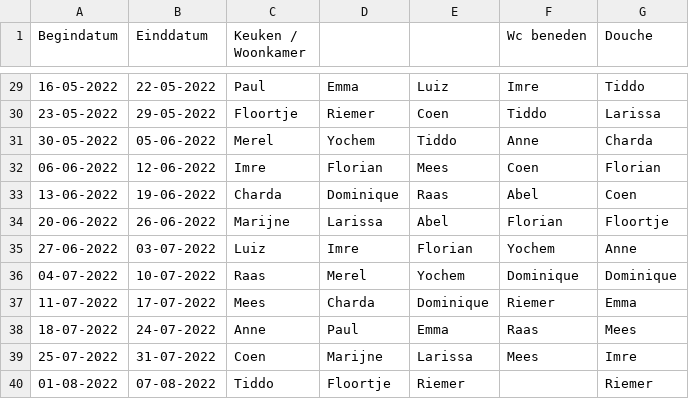
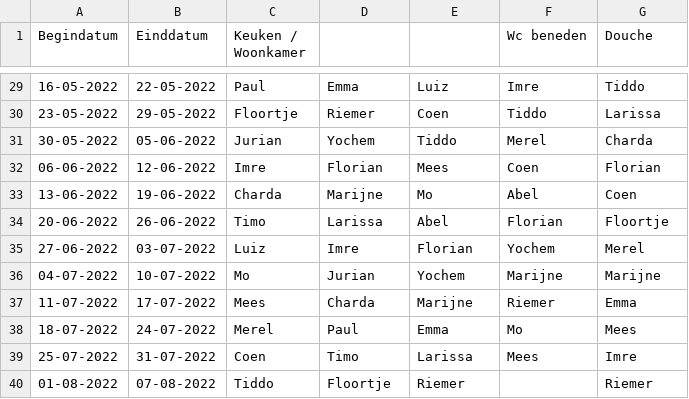
Before and after one commit to yochem/weektaak, a CSV file: data.csv, drawn as a sheet; only a part is shown, gaps mark what is left out; the diff covers the shown part only.

```diff
--- a/data.csv
+++ b/data.csv
@@ -30,11 +30,11 @@ Begindatum,Einddatum,Keuken / Woonkamer,,,Wc beneden,Douche
 23-05-2022,29-05-2022,Floortje,Riemer,Coen,Tiddo,Larissa
-30-05-2022,05-06-2022,Merel,Yochem,Tiddo,Anne,Charda
+30-05-2022,05-06-2022,Jurian,Yochem,Tiddo,Merel,Charda
 06-06-2022,12-06-2022,Imre,Florian,Mees,Coen,Florian
-13-06-2022,19-06-2022,Charda,Dominique,Raas,Abel,Coen
-20-06-2022,26-06-2022,Marijne,Larissa,Abel,Florian,Floortje
-27-06-2022,03-07-2022,Luiz,Imre,Florian,Yochem,Anne
-04-07-2022,10-07-2022,Raas,Merel,Yochem,Dominique,Dominique
-11-07-2022,17-07-2022,Mees,Charda,Dominique,Riemer,Emma
-18-07-2022,24-07-2022,Anne,Paul,Emma,Raas,Mees
-25-07-2022,31-07-2022,Coen,Marijne,Larissa,Mees,Imre
+13-06-2022,19-06-2022,Charda,Marijne,Mo,Abel,Coen
+20-06-2022,26-06-2022,Timo,Larissa,Abel,Florian,Floortje
+27-06-2022,03-07-2022,Luiz,Imre,Florian,Yochem,Merel
+04-07-2022,10-07-2022,Mo,Jurian,Yochem,Marijne,Marijne
+11-07-2022,17-07-2022,Mees,Charda,Marijne,Riemer,Emma
+18-07-2022,24-07-2022,Merel,Paul,Emma,Mo,Mees
+25-07-2022,31-07-2022,Coen,Timo,Larissa,Mees,Imre
 01-08-2022,07-08-2022,Tiddo,Floortje,Riemer,,Riemer
```
Also changed, not shown: 30 edited cells elsewhere in this file.
